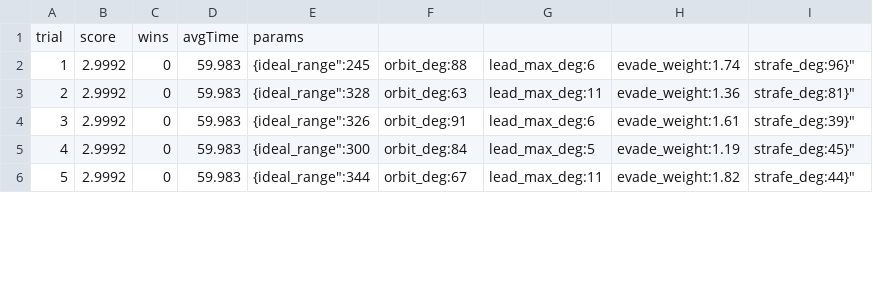
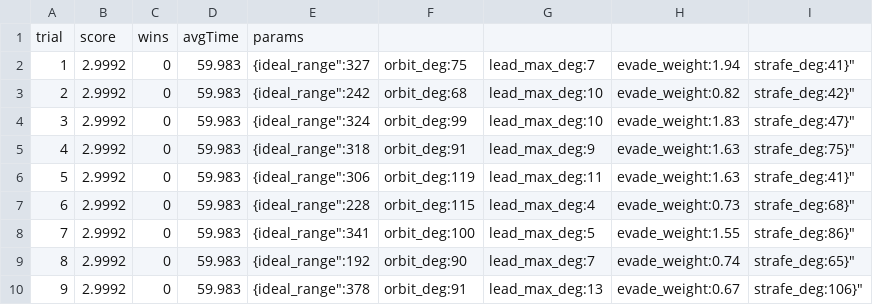
Before and after one commit to bernard-flo/tank-battle-platform, a CSV file: tools/sim/results/search_02_dealer_sniper.csv, drawn as a sheet; only a part is shown; addresses are those after the commit; the diff covers the shown part only; the diff names each change by its address in the sheet, - before the commit and + after, or states it on an @@ line.

Commit message:
chore(sim): snapshot search result and params; update leader HISTORY (rr/search verified)

```diff
--- a/tools/sim/results/search_02_dealer_sniper.csv
+++ b/tools/sim/results/search_02_dealer_sniper.csv
-E2: {ideal_range":245
+E2: {ideal_range":327
-F2: orbit_deg:88
+F2: orbit_deg:75
-G2: lead_max_deg:6
+G2: lead_max_deg:7
-H2: evade_weight:1.74
+H2: evade_weight:1.94
-I2: strafe_deg:96}"
+I2: strafe_deg:41}"
+row 3: 2 | 2.9992 | 0 | 59.983 | {ideal_range":242 | orbit_deg:68 | lead_max_deg:10 | evade_weight:0.82 | strafe_deg:42}"
@@ column A renumbered between rows 4 and 20 @@
-E4: {ideal_range":328
+E4: {ideal_range":324
-F4: orbit_deg:63
+F4: orbit_deg:99
-G4: lead_max_deg:11
+G4: lead_max_deg:10
-H4: evade_weight:1.36
+H4: evade_weight:1.83
-I4: strafe_deg:81}"
+I4: strafe_deg:47}"
-E5: {ideal_range":326
+E5: {ideal_range":318
-G5: lead_max_deg:6
+G5: lead_max_deg:9
-H5: evade_weight:1.61
+H5: evade_weight:1.63
-I5: strafe_deg:39}"
+I5: strafe_deg:75}"
+row 6: 5 | 2.9992 | 0 | 59.983 | {ideal_range":306 | orbit_deg:119 | lead_max_deg:11 | evade_weight:1.63 | strafe_deg:41}"
+row 7: 6 | 2.9992 | 0 | 59.983 | {ideal_range":228 | orbit_deg:115 | lead_max_deg:4 | evade_weight:0.73 | strafe_deg:68}"
-E8: {ideal_range":300
+E8: {ideal_range":341
-F8: orbit_deg:84
+F8: orbit_deg:100
-H8: evade_weight:1.19
+H8: evade_weight:1.55
-I8: strafe_deg:45}"
+I8: strafe_deg:86}"
+row 9: 8 | 2.9992 | 0 | 59.983 | {ideal_range":192 | orbit_deg:90 | lead_max_deg:7 | evade_weight:0.74 | strafe_deg:65}"
-E10: {ideal_range":344
+E10: {ideal_range":378
-F10: orbit_deg:67
+F10: orbit_deg:91
-G10: lead_max_deg:11
+G10: lead_max_deg:13
-H10: evade_weight:1.82
+H10: evade_weight:0.67
-I10: strafe_deg:44}"
+I10: strafe_deg:106}"
```
Also changed, not shown: 6 added rows and 22 edited cells elsewhere in this file, 2 other files.
